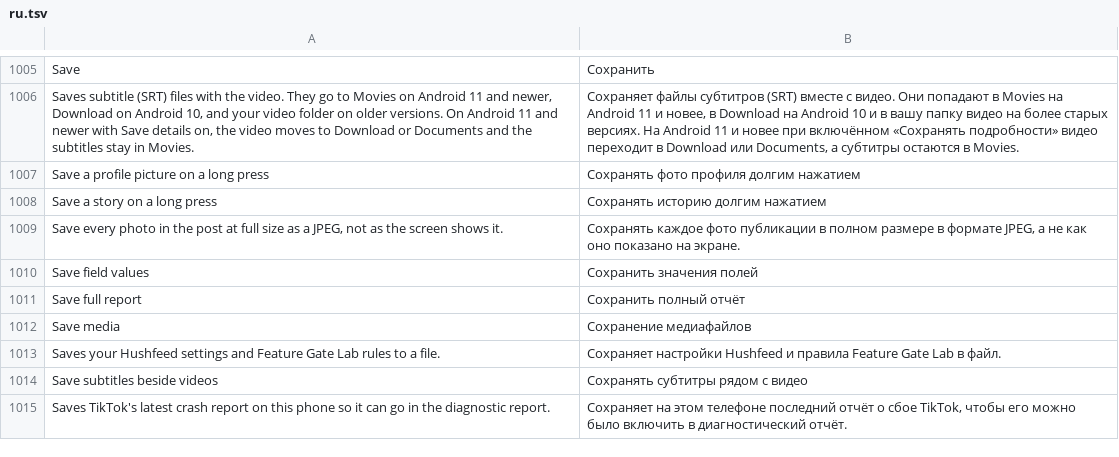
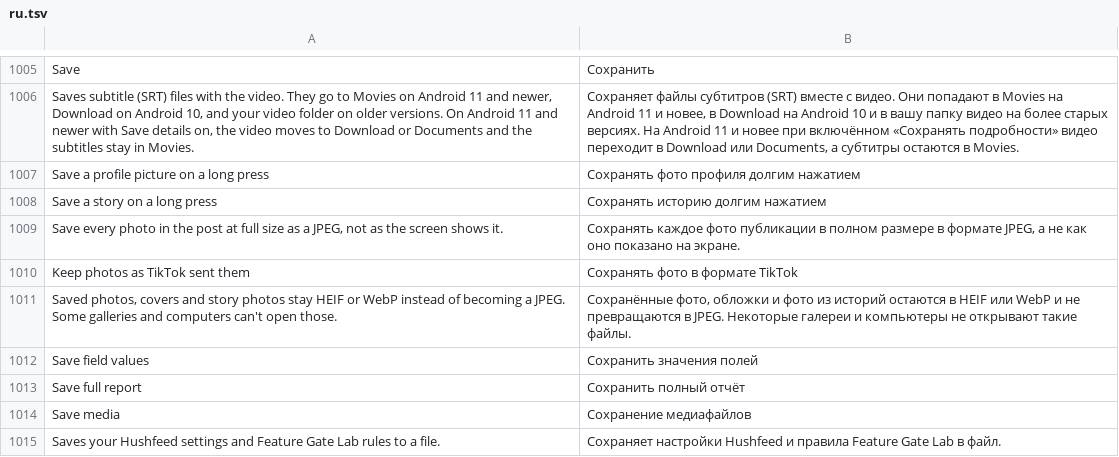
Before and after one commit to Nezumi-2711/HushFeed, a TSV file: extensions/tiktok/src/main/l10n/ru.tsv, drawn as a sheet; only a part is shown, gaps mark what is left out; the shorter side is filled out with more unchanged rows.

Commit message:
feat(downloads): keep saved photos as TikTok sent them
A new Downloads switch skips the HEIF and WebP to JPEG rewrite for every
photo save (originals, covers, story photos, batch saves), for people who
edit in apps that read those formats. Off by default.

Refs #229

```diff
--- a/extensions/tiktok/src/main/l10n/ru.tsv
+++ b/extensions/tiktok/src/main/l10n/ru.tsv
@@ -1009,2 +1009,4 @@ Save a story on a long press	Сохранять историю долгим на
 Save every photo in the post at full size as a JPEG, not as the screen shows it.	Сохранять каждое фото публикации в полном размере в формате JPEG, а не как оно показано на экране.
+Keep photos as TikTok sent them	Сохранять фото в формате TikTok
+Saved photos, covers and story photos stay HEIF or WebP instead of becoming a JPEG. Some galleries and computers can't open those.	Сохранённые фото, обложки и фото из историй остаются в HEIF или WebP и не превращаются в JPEG. Некоторые галереи и компьютеры не открывают такие файлы.
 Save field values	Сохранить значения полей
```
Also changed, not shown: extensions/tiktok/src/main/l10n/az.tsv, extensions/tiktok/src/main/l10n/de.tsv, 23 other files.
